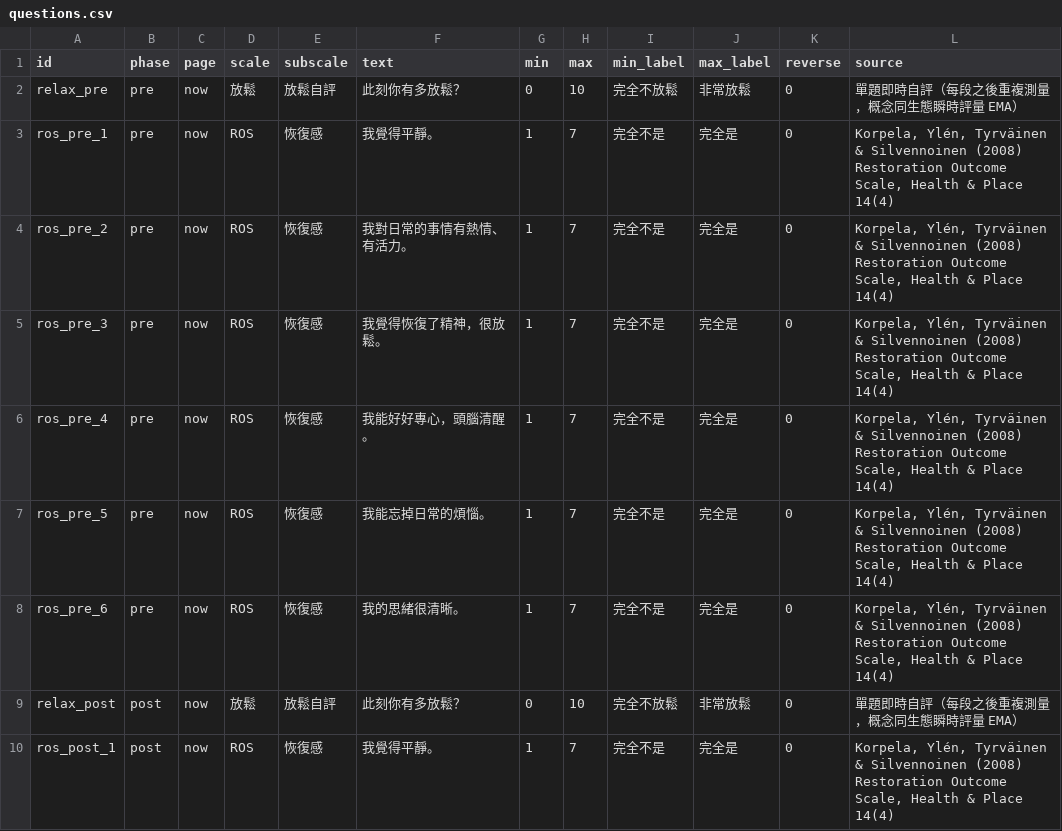
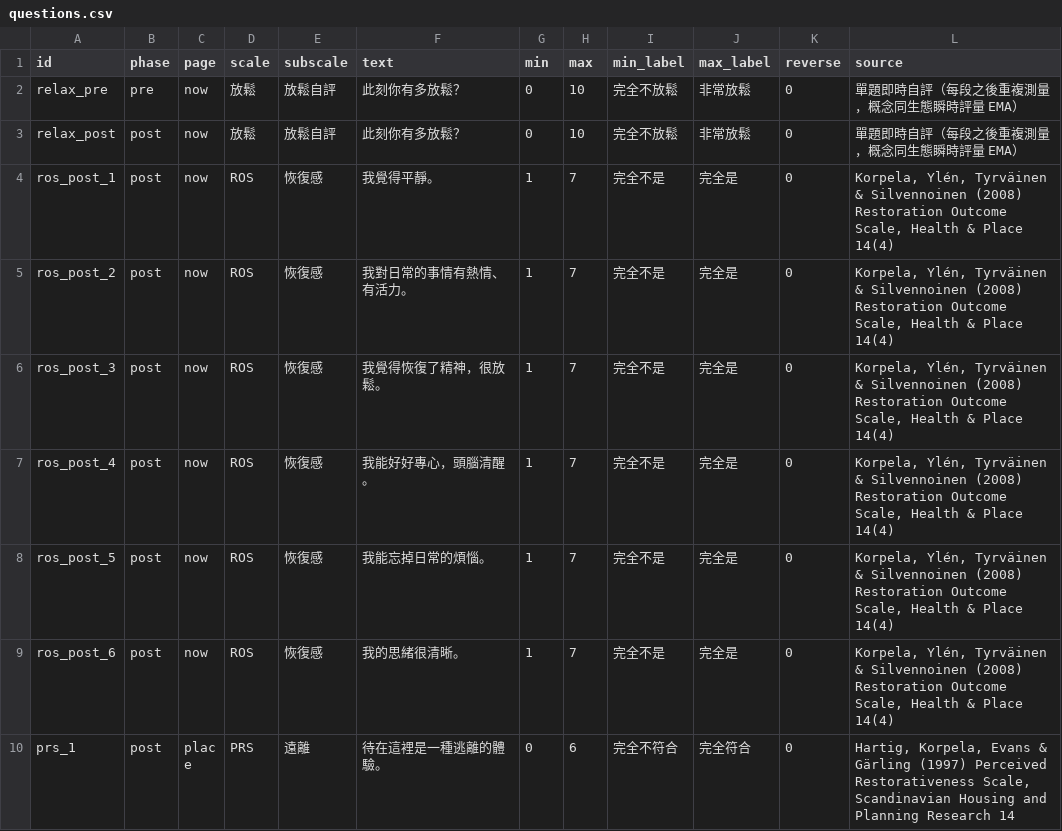
Before and after one commit to Geoffreyswonderland/virtual-garden, a CSV file: data/questions.csv, drawn as a sheet; only a part is shown; the shorter side is filled out with more unchanged rows; the diff names each change by its address in the sheet, - before the commit and + after, or states it on an @@ line.

```diff
--- a/data/questions.csv
+++ b/data/questions.csv
-row 3: ros_pre_1 | pre | now | ROS | 恢復感 | 我覺得平靜。 | 1 | 7 | 完全不是 | 完全是 | 0 | Korpela, Ylén, Tyrväinen & Silvennoinen (2008) Restoration Outcome Scale, Health & Place 14(4)
-row 4: ros_pre_2 | pre | now | ROS | 恢復感 | 我對日常的事情有熱情、有活力。 | 1 | 7 | 完全不是 | 完全是 | 0 | Korpela, Ylén, Tyrväinen & Silvennoinen (2008) Restoration Outcome Scale, Health & Place 14(4)
-row 5: ros_pre_3 | pre | now | ROS | 恢復感 | 我覺得恢復了精神，很放鬆。 | 1 | 7 | 完全不是 | 完全是 | 0 | Korpela, Ylén, Tyrväinen & Silvennoinen (2008) Restoration Outcome Scale, Health & Place 14(4)
-row 6: ros_pre_4 | pre | now | ROS | 恢復感 | 我能好好專心，頭腦清醒。 | 1 | 7 | 完全不是 | 完全是 | 0 | Korpela, Ylén, Tyrväinen & Silvennoinen (2008) Restoration Outcome Scale, Health & Place 14(4)
-row 7: ros_pre_5 | pre | now | ROS | 恢復感 | 我能忘掉日常的煩惱。 | 1 | 7 | 完全不是 | 完全是 | 0 | Korpela, Ylén, Tyrväinen & Silvennoinen (2008) Restoration Outcome Scale, Health & Place 14(4)
-row 8: ros_pre_6 | pre | now | ROS | 恢復感 | 我的思緒很清晰。 | 1 | 7 | 完全不是 | 完全是 | 0 | Korpela, Ylén, Tyrväinen & Silvennoinen (2008) Restoration Outcome Scale, Health & Place 14(4)
```
Also changed, not shown: 9 other files.
